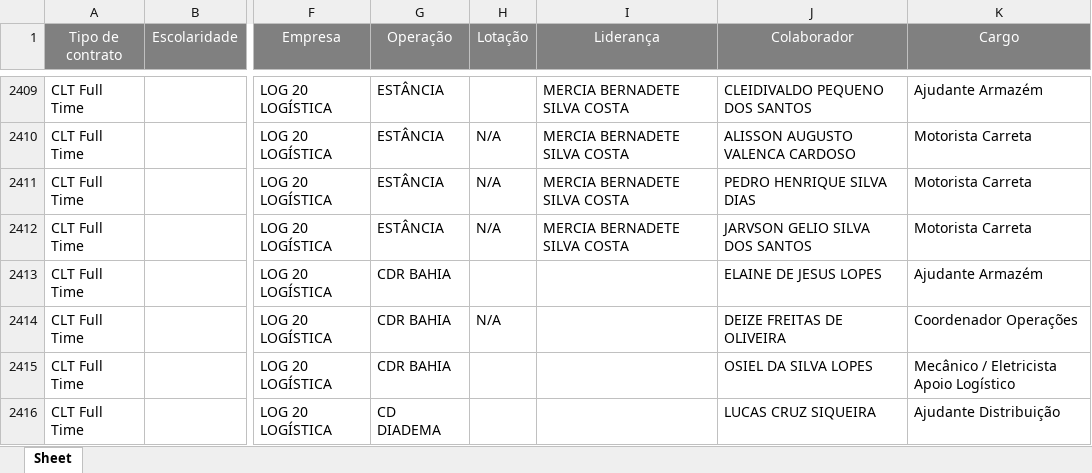
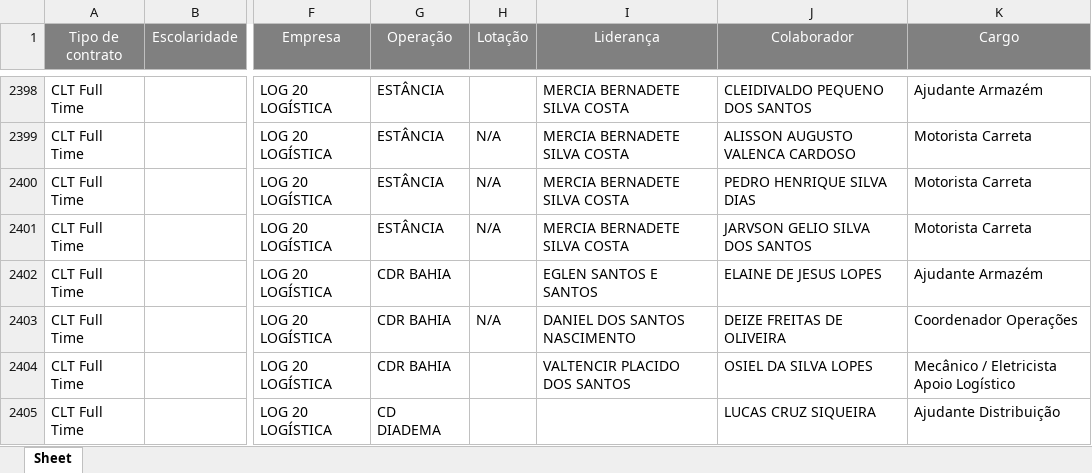
Before and after one commit to Bruna-gzr/dashboard-skap, an Excel workbook: data/Base colaboradores ativos.xlsx, sheet Sheet, drawn as a sheet; only a part is shown, gaps mark what is left out; values as stored, in another font and other column widths than the file's, no borders; addresses are those after the commit; the diff covers the shown part only; the diff names each change by its address in the sheet, - before the commit and + after, or states it on an @@ line.

```diff
--- a/data/Base colaboradores ativos.xlsx (sheet Sheet)
+++ b/data/Base colaboradores ativos.xlsx (sheet Sheet)
-I2402 (Liderança): (empty)
+I2402 (Liderança): EGLEN SANTOS E SANTOS
-I2403 (Liderança): (empty)
+I2403 (Liderança): DANIEL DOS SANTOS NASCIMENTO
-I2404 (Liderança): (empty)
+I2404 (Liderança): VALTENCIR PLACIDO DOS SANTOS
```
Also changed, not shown: 14 added rows, 14 removed rows and 301 edited cells elsewhere in this sheet, data/Acomp novos.xlsx, data/Admitidos.xlsx, 6 other files.
